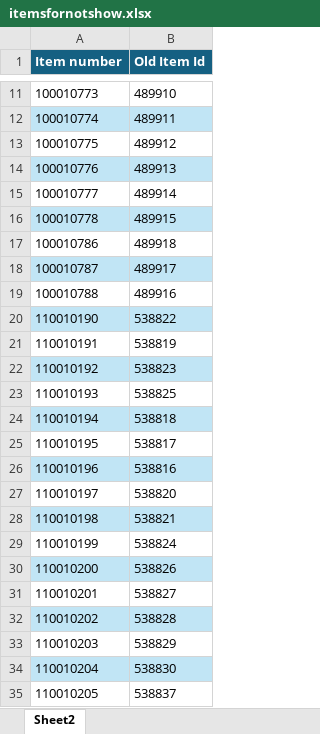
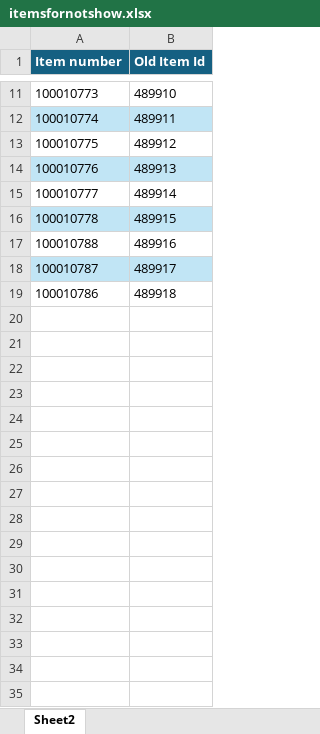
Before and after one commit to ALAAWF2/catalog, an Excel workbook: itemsfornotshow.xlsx, sheet Sheet2, drawn as a sheet; only a part is shown, gaps mark what is left out; values as stored, in another font and other column widths than the file's, no borders; removed rows and columns are numbered as before the commit, all else as after; the diff covers the shown part only; the diff names each change by its address in the sheet, - before the commit and + after, or states it on an @@ line.

```diff
--- a/itemsfornotshow.xlsx (sheet Sheet2)
+++ b/itemsfornotshow.xlsx (sheet Sheet2)
@@ row 19 moved to row 17: 100010788 @@
-row 20: 110010190 | 538822
-row 21: 110010191 | 538819
-row 22: 110010192 | 538823
-row 23: 110010193 | 538825
-row 24: 110010194 | 538818
-row 25: 110010195 | 538817
-row 26: 110010196 | 538816
-row 27: 110010197 | 538820
-row 28: 110010198 | 538821
-row 29: 110010199 | 538824
-row 30: 110010200 | 538826
-row 31: 110010201 | 538827
-row 32: 110010202 | 538828
-row 33: 110010203 | 538829
-row 34: 110010204 | 538830
-row 35: 110010205 | 538837
```
Also changed, not shown: 177 removed rows elsewhere in this sheet, 4 other files.
